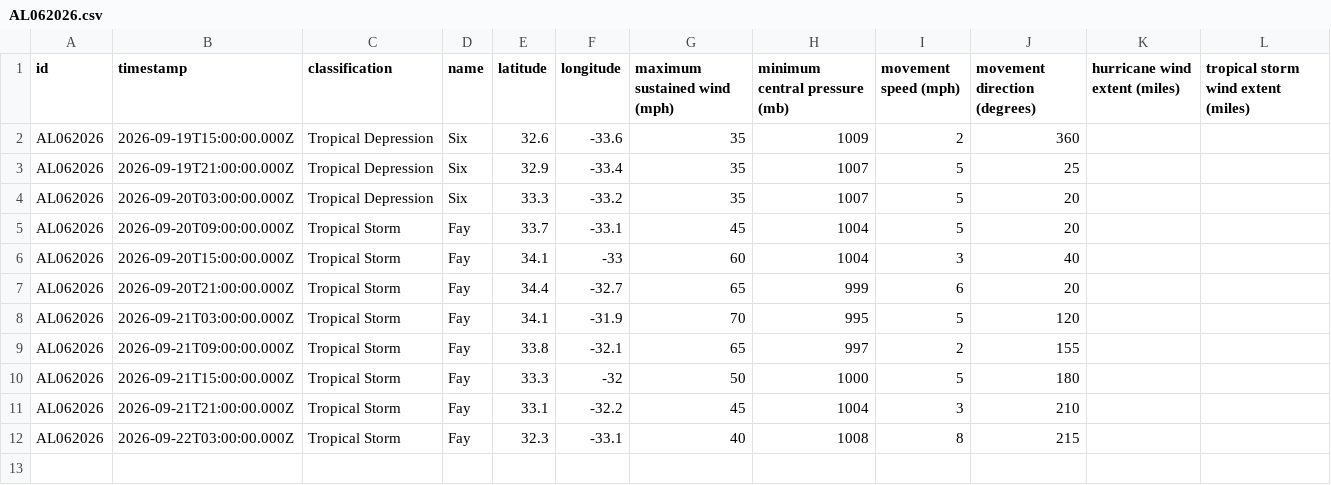
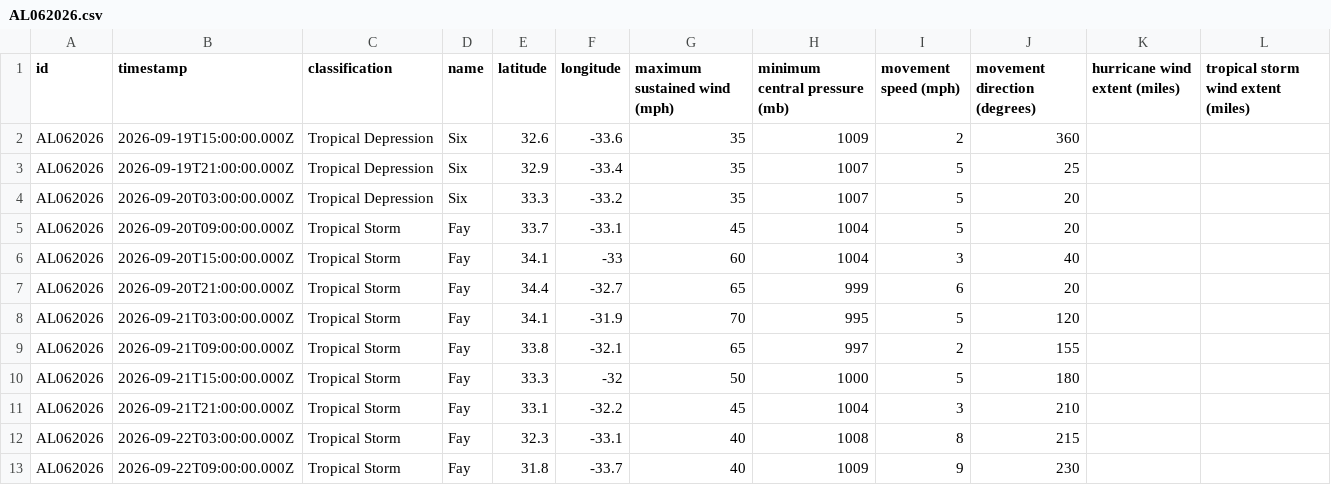
Before and after one commit to mgwalker/atlantic-hurricanes, a CSV file: data/csv/AL062026.csv, drawn as a sheet; the diff names each change by its address in the sheet, - before the commit and + after, or states it on an @@ line.

```diff
--- a/data/csv/AL062026.csv
+++ b/data/csv/AL062026.csv
+row 13: AL062026 | 2026-09-22T09:00:00.000Z | Tropical Storm | Fay | 31.8 | -33.7 | 40 | 1009 | 9 | 230
```
Also changed, not shown: 7 other files.
